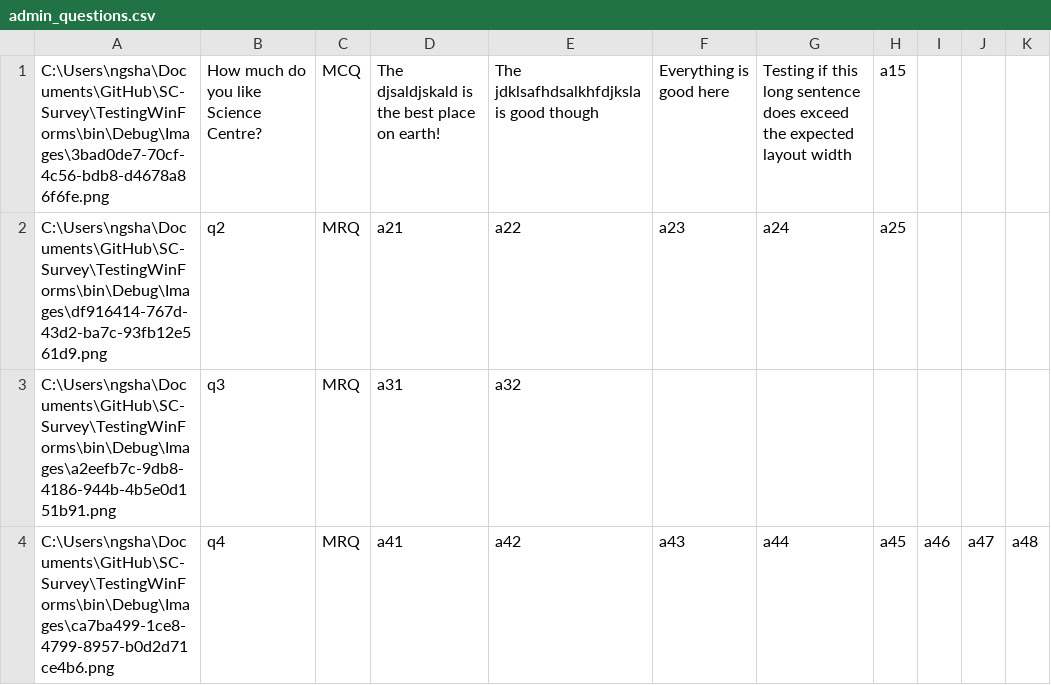
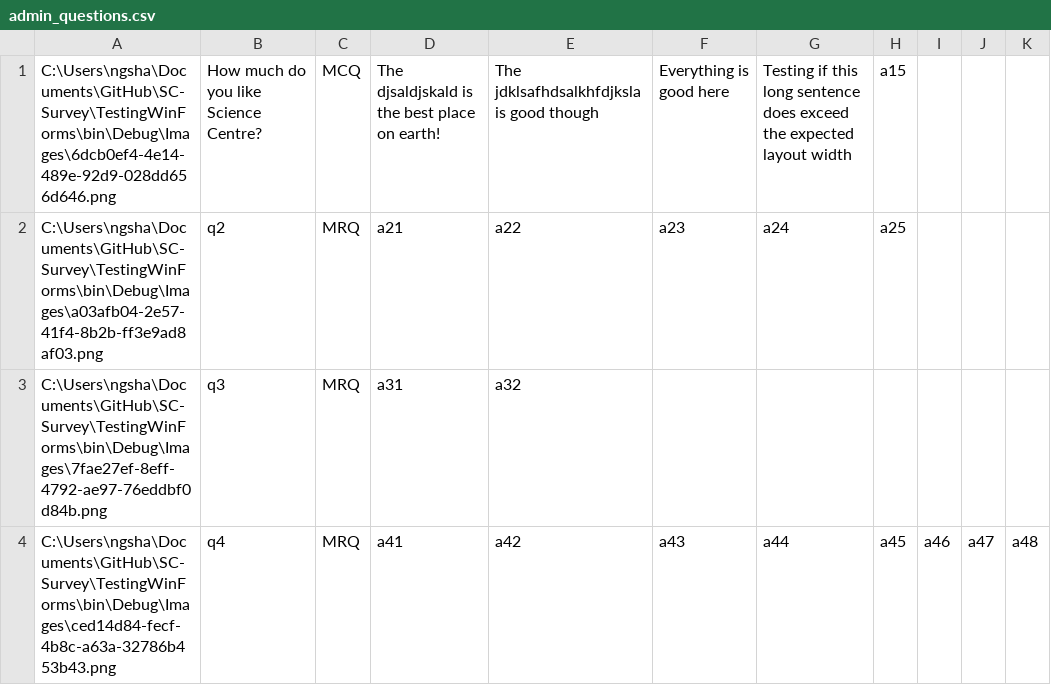
Before and after one commit to jovitaanderson/sc-survey, a CSV file: TestingWinForms/bin/Debug/admin/admin_questions.csv, drawn as a sheet.

```diff
--- a/TestingWinForms/bin/Debug/admin/admin_questions.csv
+++ b/TestingWinForms/bin/Debug/admin/admin_questions.csv
@@ -1,4 +1,4 @@
-C:\Users\ngsha\Documents\GitHub\SC-Survey\TestingWinForms\bin\Debug\Images\3bad0de7-70cf-4c56-bdb8-d4678a86f6fe.png,How much do you like Science Centre?,MCQ,The djsaldjskald is the best place on earth!,The jdklsafhdsalkhfdjksla is good though,Everything is good here,Testing if this long sentence does exceed the expected layout width,a15,,,
-C:\Users\ngsha\Documents\GitHub\SC-Survey\TestingWinForms\bin\Debug\Images\df916414-767d-43d2-ba7c-93fb12e561d9.png,q2,MRQ,a21,a22,a23,a24,a25,,,
-C:\Users\ngsha\Documents\GitHub\SC-Survey\TestingWinForms\bin\Debug\Images\a2eefb7c-9db8-4186-944b-4b5e0d151b91.png,q3,MRQ,a31,a32,,,,,,
-C:\Users\ngsha\Documents\GitHub\SC-Survey\TestingWinForms\bin\Debug\Images\ca7ba499-1ce8-4799-8957-b0d2d71ce4b6.png,q4,MRQ,a41,a42,a43,a44,a45,a46,a47,a48
+C:\Users\ngsha\Documents\GitHub\SC-Survey\TestingWinForms\bin\Debug\Images\6dcb0ef4-4e14-489e-92d9-028dd656d646.png,How much do you like Science Centre?,MCQ,The djsaldjskald is the best place on earth!,The jdklsafhdsalkhfdjksla is good though,Everything is good here,Testing if this long sentence does exceed the expected layout width,a15,,,
+C:\Users\ngsha\Documents\GitHub\SC-Survey\TestingWinForms\bin\Debug\Images\a03afb04-2e57-41f4-8b2b-ff3e9ad8af03.png,q2,MRQ,a21,a22,a23,a24,a25,,,
+C:\Users\ngsha\Documents\GitHub\SC-Survey\TestingWinForms\bin\Debug\Images\7fae27ef-8eff-4792-ae97-76eddbf0d84b.png,q3,MRQ,a31,a32,,,,,,
+C:\Users\ngsha\Documents\GitHub\SC-Survey\TestingWinForms\bin\Debug\Images\ced14d84-fecf-4b8c-a63a-32786b453b43.png,q4,MRQ,a41,a42,a43,a44,a45,a46,a47,a48
```
Also changed, not shown: TestingWinForms/bin/Debug/ForDevelopersOnly/raw_data.csv, TestingWinForms/bin/Debug/admin/admin_advance.csv, 11 other files.
